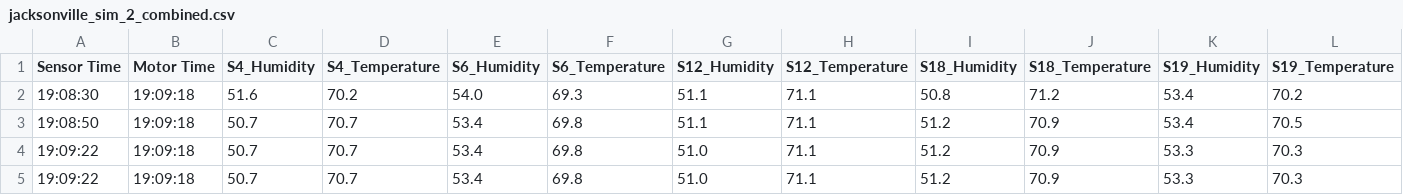
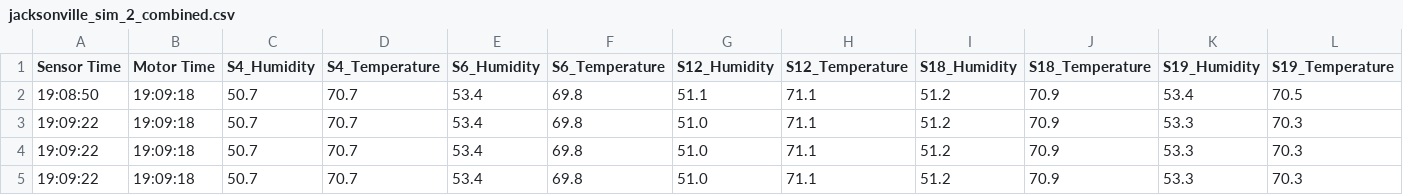
Before and after one commit to nia-00/UCF_REU_SmartHome_2021, a CSV file: Data/Simulation_Data/Combined/Jacksonville/jacksonville_sim_2_combined.csv, drawn as a sheet; only a part is shown; the shorter side is filled out with more unchanged rows; rows hold the shown columns only; the diff names each change by its address in the sheet, - before the commit and + after, or states it on an @@ line.

Commit message:
Update jacksonville_sim_2_combined.csv

```diff
--- a/Data/Simulation_Data/Combined/Jacksonville/jacksonville_sim_2_combined.csv
+++ b/Data/Simulation_Data/Combined/Jacksonville/jacksonville_sim_2_combined.csv
-row 2: 19:08:30 | 19:09:18 | 51.6 | 70.2 | 54.0 | 69.3 | 51.1 | 71.1 | 50.8 | 71.2 | 53.4 | 70.2
```
